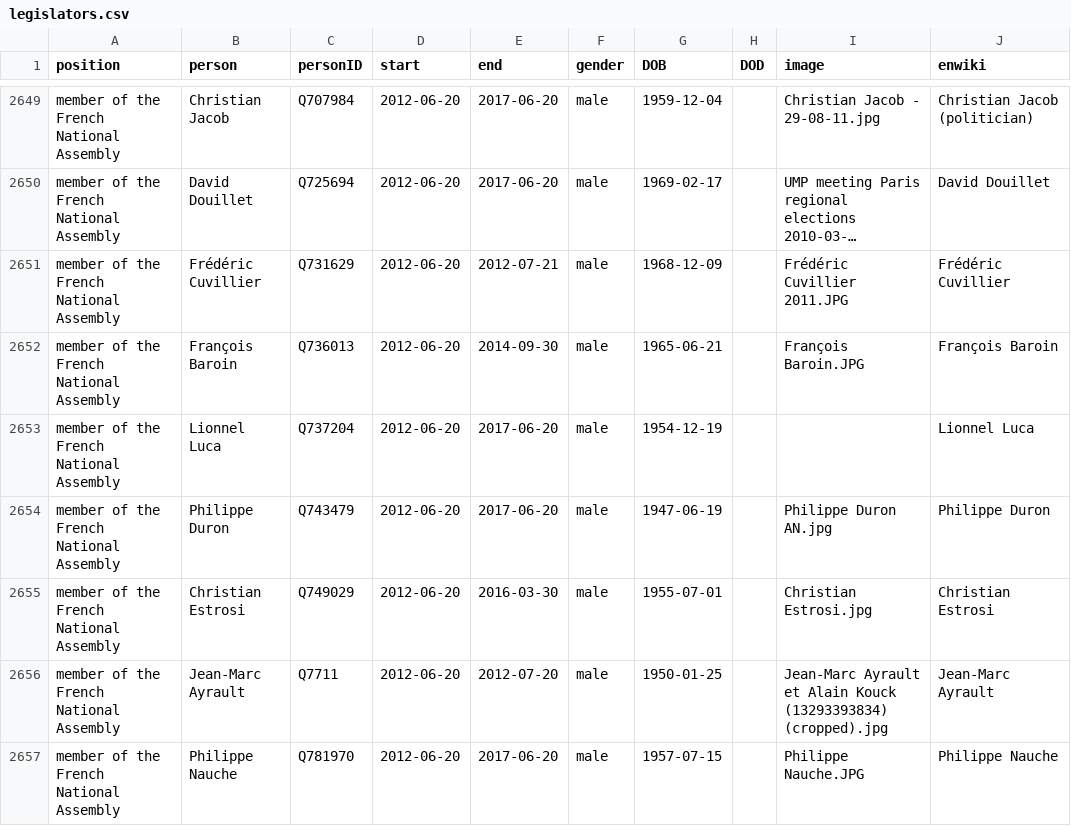
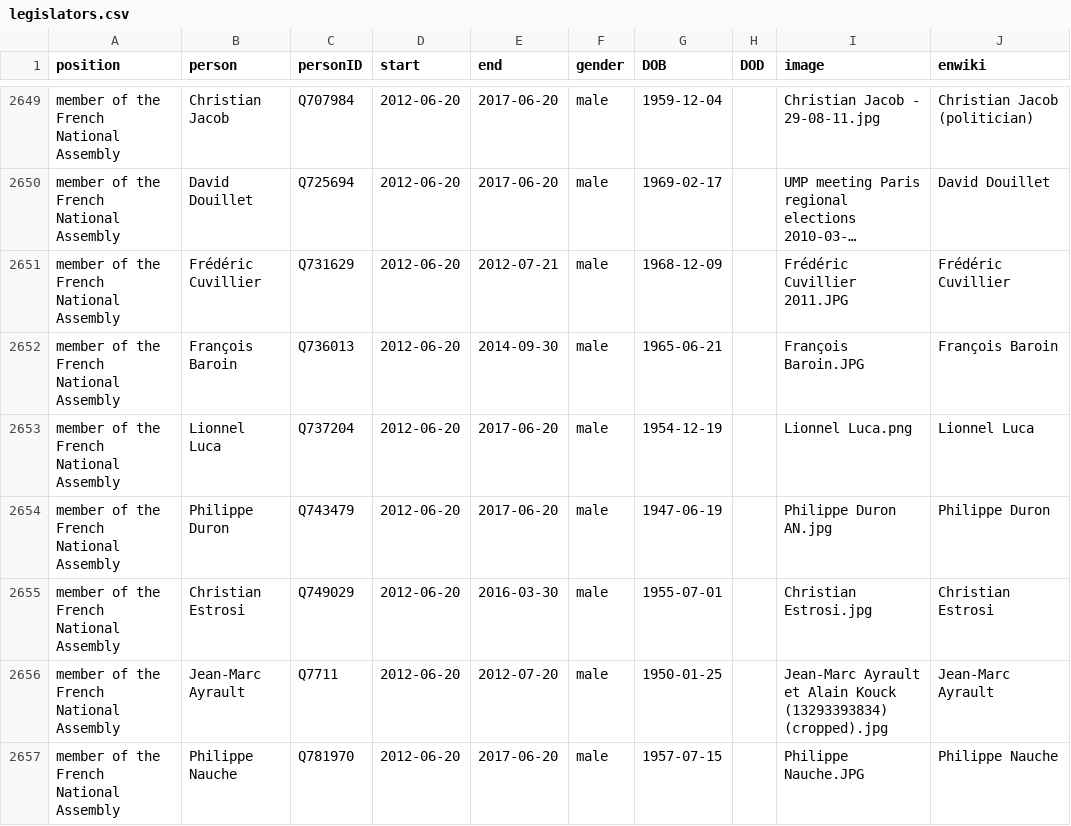
Before and after one commit to every-politician-scrapers/france-cabinet, a CSV file: html/legislators.csv, drawn as a sheet; only a part is shown, gaps mark what is left out; long unchanged cells end in …; the diff covers the shown part only.

```diff
--- a/html/legislators.csv
+++ b/html/legislators.csv
@@ -2652,3 +2652,3 @@ member of the French National Assembly,Frédéric Cuvillier,Q731629,2012-06-20,2
 member of the French National Assembly,François Baroin,Q736013,2012-06-20,2014-09-30,male,1965-06-21,,François Baroin.JPG,François Baroin
-member of the French National Assembly,Lionnel Luca,Q737204,2012-06-20,2017-06-20,male,1954-12-19,,,Lionnel Luca
+member of the French National Assembly,Lionnel Luca,Q737204,2012-06-20,2017-06-20,male,1954-12-19,,Lionnel Luca.png,Lionnel Luca
 member of the French National Assembly,Philippe Duron,Q743479,2012-06-20,2017-06-20,male,1947-06-19,,Philippe Duron AN.jpg,Philippe Duron
```
Also changed, not shown: 1 added row, 1 removed row, 13 moved rows and 13 edited cells elsewhere in this file, html/family.csv.
